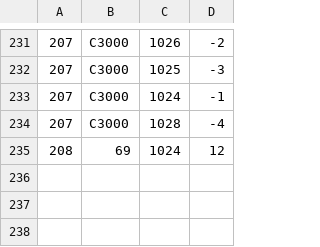
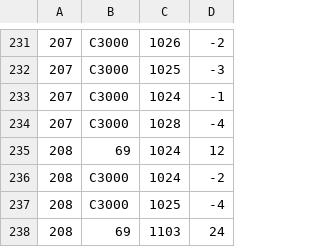
Before and after one commit to SkazuHD/ss-23-eshop, a CSV file: events.csv, drawn as a sheet; only a part is shown, gaps mark what is left out.

```diff
--- a/events.csv
+++ b/events.csv
@@ -235 +235,4 @@
 208;69;1024;12
+208;C3000;1024;-2
+208;C3000;1025;-4
+208;69;1103;24
```
Also changed, not shown: products.csv, 4 other files.
